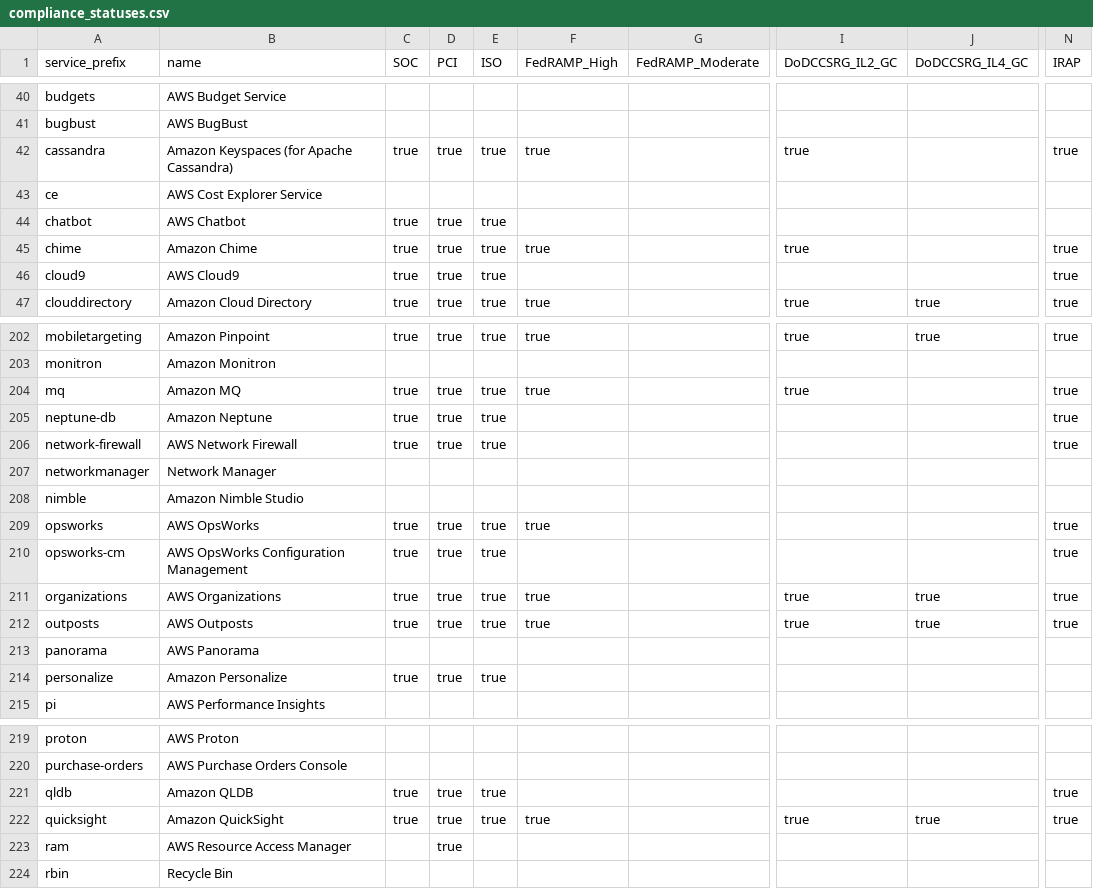
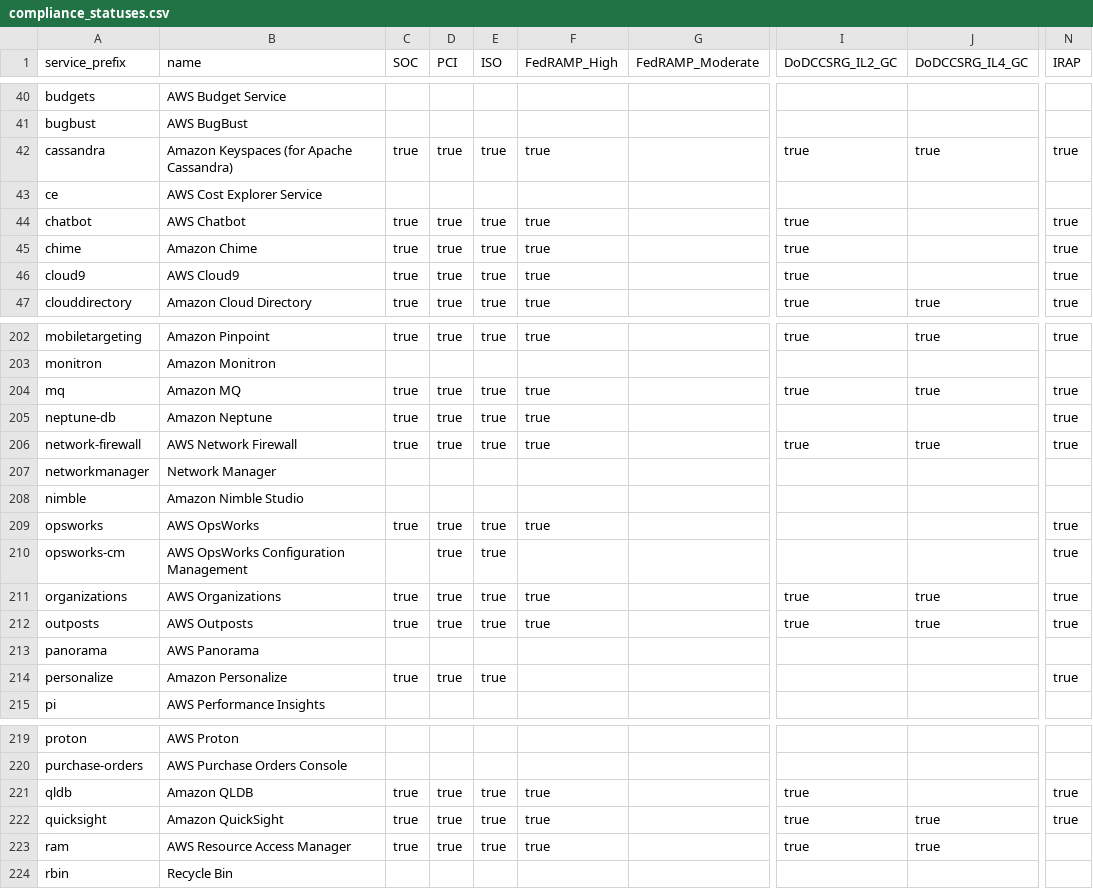
Before and after one commit to salesforce/aws-allowlister, a CSV file: aws_allowlister/data/compliance_statuses.csv, drawn as a sheet; only a part is shown, gaps mark what is left out; the diff covers the shown part only; the diff names each change by its address in the sheet, - before the commit and + after, or states it on an @@ line.

```diff
--- a/aws_allowlister/data/compliance_statuses.csv
+++ b/aws_allowlister/data/compliance_statuses.csv
-J42 (DoDCCSRG_IL4_GC): (empty)
+J42 (DoDCCSRG_IL4_GC): true
-F44 (FedRAMP_High): (empty)
+F44 (FedRAMP_High): true
-I44 (DoDCCSRG_IL2_GC): (empty)
+I44 (DoDCCSRG_IL2_GC): true
-N44 (IRAP): (empty)
+N44 (IRAP): true
-F46 (FedRAMP_High): (empty)
+F46 (FedRAMP_High): true
-I46 (DoDCCSRG_IL2_GC): (empty)
+I46 (DoDCCSRG_IL2_GC): true
-J204 (DoDCCSRG_IL4_GC): (empty)
+J204 (DoDCCSRG_IL4_GC): true
-F205:F206 (FedRAMP_High): (empty)
+F205:F206 (FedRAMP_High): true
-I206 (DoDCCSRG_IL2_GC): (empty)
+I206 (DoDCCSRG_IL2_GC): true
-J206 (DoDCCSRG_IL4_GC): (empty)
+J206 (DoDCCSRG_IL4_GC): true
-C210 (SOC): true
+C210 (SOC): (empty)
-N214 (IRAP): (empty)
+N214 (IRAP): true
-F221 (FedRAMP_High): (empty)
+F221 (FedRAMP_High): true
-I221 (DoDCCSRG_IL2_GC): (empty)
+I221 (DoDCCSRG_IL2_GC): true
-C223 (SOC): (empty)
+C223 (SOC): true
-E223 (ISO): (empty)
+E223 (ISO): true
-F223 (FedRAMP_High): (empty)
+F223 (FedRAMP_High): true
-I223 (DoDCCSRG_IL2_GC): (empty)
+I223 (DoDCCSRG_IL2_GC): true
-J223 (DoDCCSRG_IL4_GC): (empty)
+J223 (DoDCCSRG_IL4_GC): true
```
Also changed, not shown: 47 edited cells elsewhere in this file, 39 other files.
